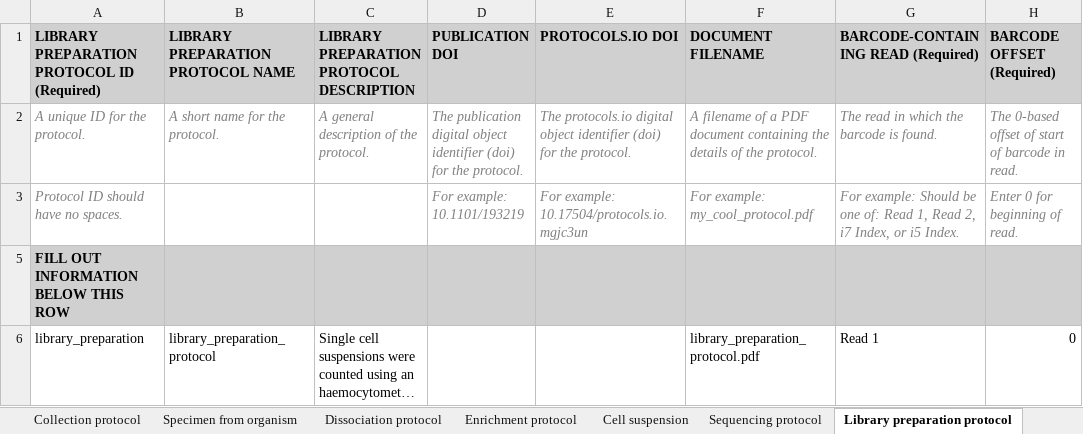
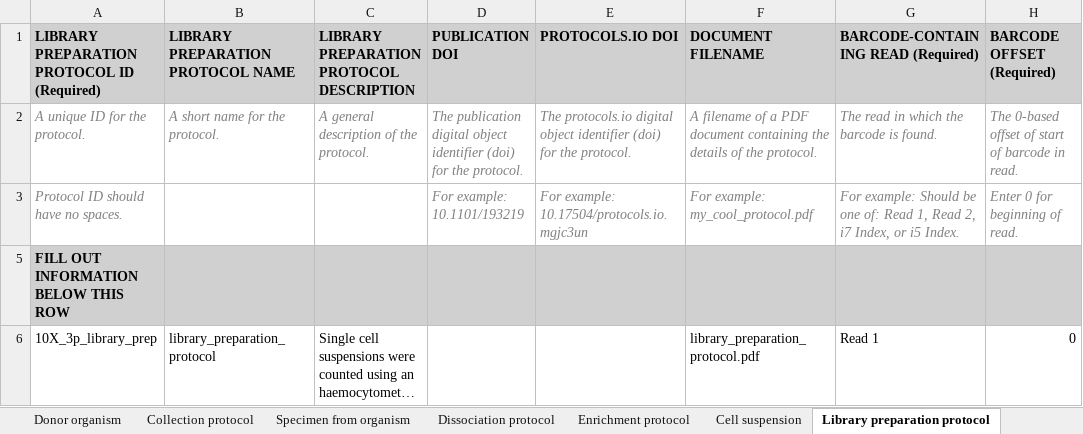
Before and after one commit to ebi-ait/hca-metadata-community, an Excel workbook: assets/ssheets/filled_example_10x.xlsx, sheet Library preparation protocol, drawn as a sheet; only a part is shown; long unchanged cells end in …; values as stored, in another font and other column widths than the file's, no borders; the diff names each change by its address in the sheet, - before the commit and + after, or states it on an @@ line.

```diff
--- a/assets/ssheets/filled_example_10x.xlsx (sheet Library preparation protocol)
+++ b/assets/ssheets/filled_example_10x.xlsx (sheet Library preparation protocol)
-A6: library_preparation
+A6: 10X_3p_library_prep
```
Also changed, not shown: sheet Sequence file, sheet Cell suspension, sheet Specimen from organism, sheet Sequencing protocol, other sheet tabs.
